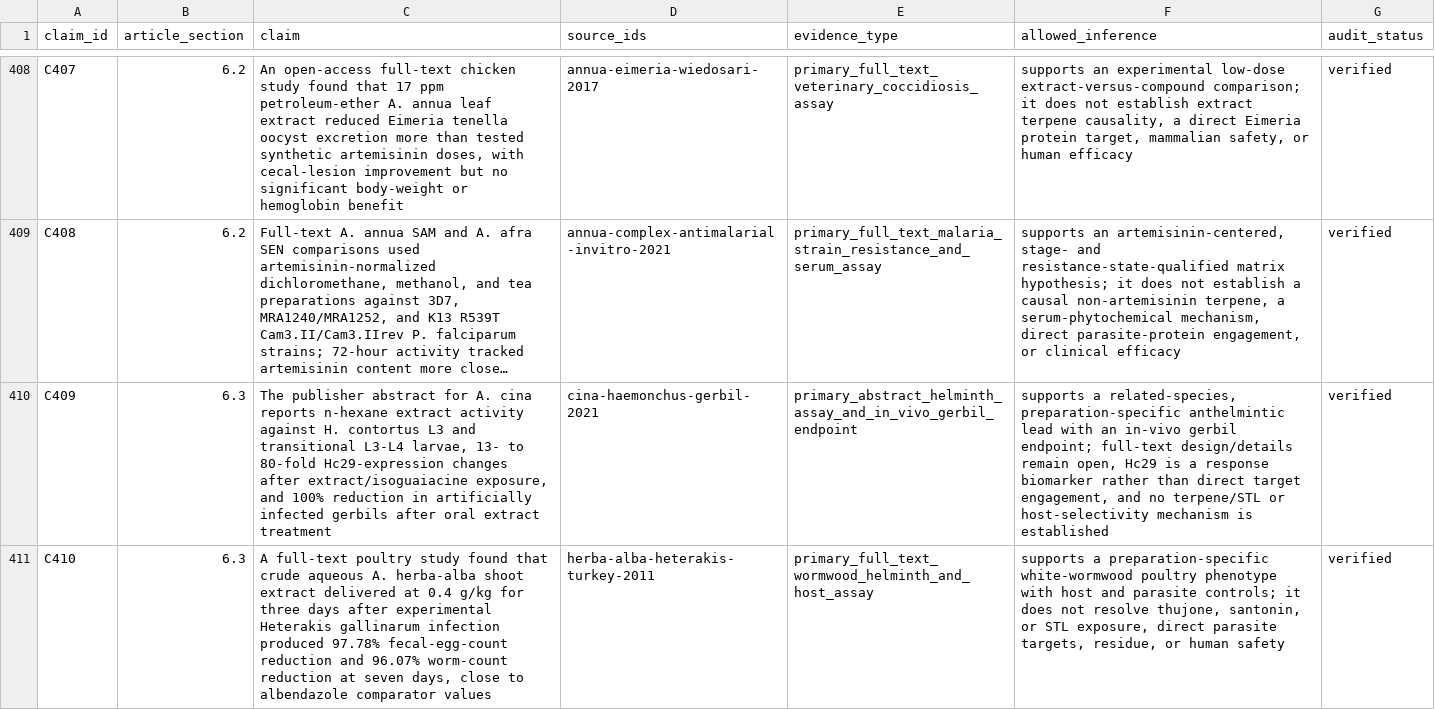
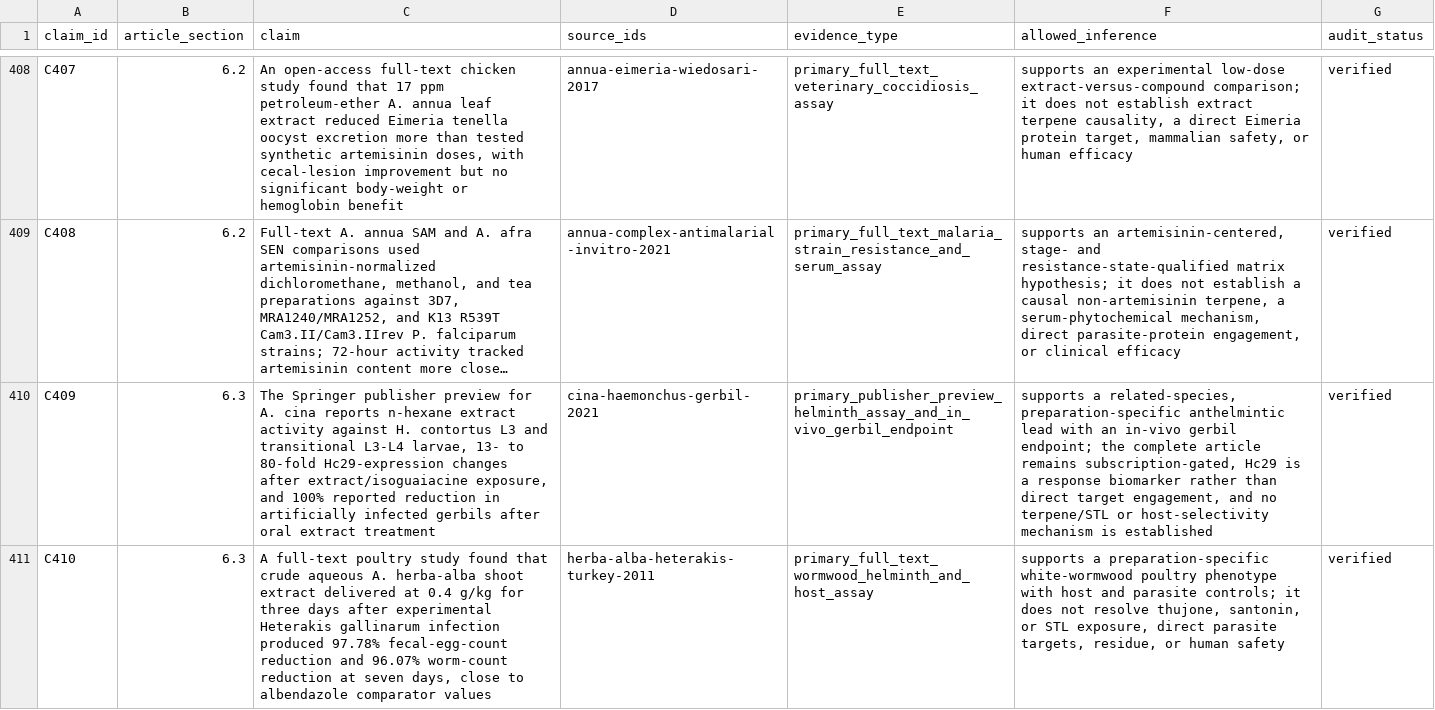
Before and after one commit to dcmcshan/artemisia, a CSV file: manuscript/claim-audit.csv, drawn as a sheet; only a part is shown, gaps mark what is left out; long unchanged cells end in …; the diff names each change by its address in the sheet, - before the commit and + after, or states it on an @@ line.

```diff
--- a/manuscript/claim-audit.csv
+++ b/manuscript/claim-audit.csv
-C410 (claim): The publisher abstract for A. cina reports n-hexane extract activity against H. contortus L3 and transitional L3-L4 larvae, 13- to 80-fold Hc29-expression changes after extract/isoguaiacine exposure, and 100% reduction in…
+C410 (claim): The Springer publisher preview for A. cina reports n-hexane extract activity against H. contortus L3 and transitional L3-L4 larvae, 13- to 80-fold Hc29-expression changes after extract/isoguaiacine exposure, and 100% reported reduction in…
-E410 (evidence_type): primary_abstract_helminth_assay_and_in_vivo_gerbil_endpoint
+E410 (evidence_type): primary_publisher_preview_helminth_assay_and_in_vivo_gerbil_endpoint
-F410 (allowed_inference): …gerbil endpoint; full-text design/details remain open, Hc29 is…
+F410 (allowed_inference): …gerbil endpoint; the complete article remains subscription-gated, Hc29 is…
```
Also changed, not shown: manuscript/antiparasitic-evidence.csv, manuscript/evidence-matrix.csv, 14 other files.
